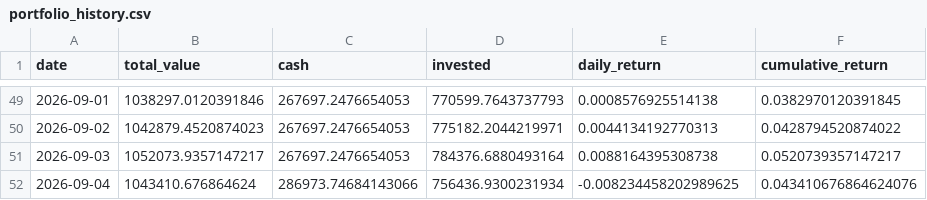
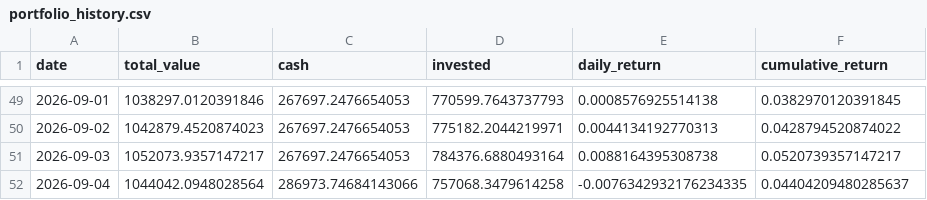
Before and after one commit to pradnyaw25/ai-portfolio-manager, a CSV file: data/portfolio_history.csv, drawn as a sheet; only a part is shown, gaps mark what is left out.

```diff
--- a/data/portfolio_history.csv
+++ b/data/portfolio_history.csv
@@ -51,2 +51,2 @@ date,total_value,cash,invested,daily_return,cumulative_return
 2026-09-03,1052073.9357147217,267697.2476654053,784376.6880493164,0.0088164395308738,0.0520739357147217
-2026-09-04,1043410.676864624,286973.74684143066,756436.9300231934,-0.008234458202989625,0.043410676864624076
+2026-09-04,1044042.0948028564,286973.74684143066,757068.3479614258,-0.0076342932176234335,0.04404209480285637
```
Also changed, not shown: public/portfolio_history.csv, 51 other files.
